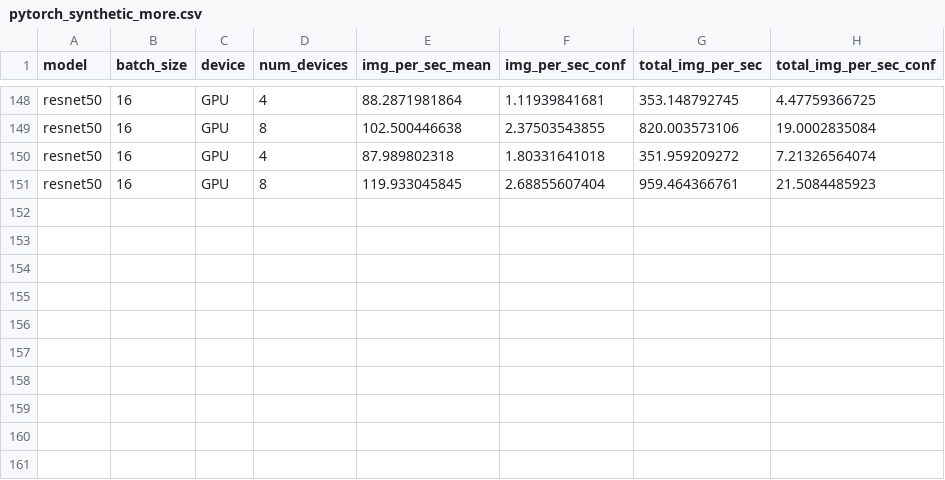
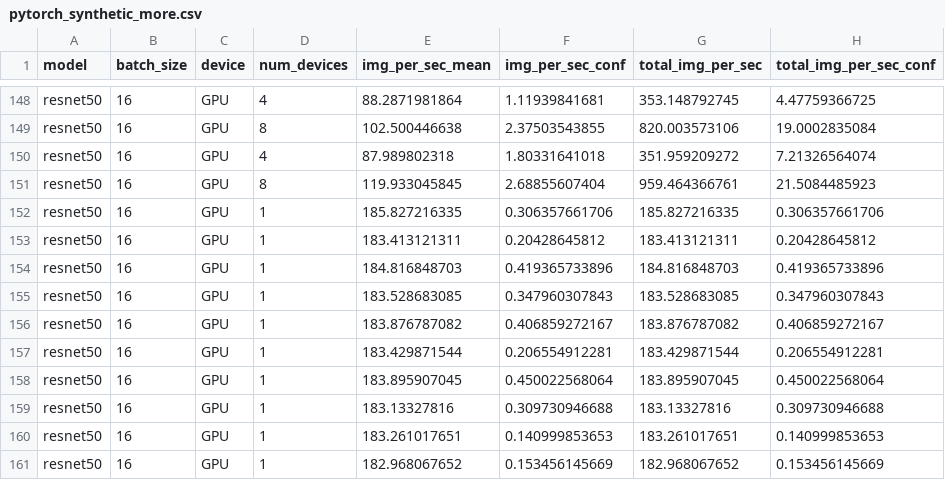
Before and after one commit to shividhar/tudelft-research, a CSV file: pytorch/metrics/pytorch_synthetic_more.csv, drawn as a sheet; only a part is shown, gaps mark what is left out.

Commit message:
Add more

```diff
--- a/pytorch/metrics/pytorch_synthetic_more.csv
+++ b/pytorch/metrics/pytorch_synthetic_more.csv
@@ -151 +151,11 @@ resnet50,16,GPU,4,87.989802318,1.80331641018,351.959209272,7.21326564074
 resnet50,16,GPU,8,119.933045845,2.68855607404,959.464366761,21.5084485923
+resnet50,16,GPU,1,185.827216335,0.306357661706,185.827216335,0.306357661706
+resnet50,16,GPU,1,183.413121311,0.20428645812,183.413121311,0.20428645812
+resnet50,16,GPU,1,184.816848703,0.419365733896,184.816848703,0.419365733896
+resnet50,16,GPU,1,183.528683085,0.347960307843,183.528683085,0.347960307843
+resnet50,16,GPU,1,183.876787082,0.406859272167,183.876787082,0.406859272167
+resnet50,16,GPU,1,183.429871544,0.206554912281,183.429871544,0.206554912281
+resnet50,16,GPU,1,183.895907045,0.450022568064,183.895907045,0.450022568064
+resnet50,16,GPU,1,183.13327816,0.309730946688,183.13327816,0.309730946688
+resnet50,16,GPU,1,183.261017651,0.140999853653,183.261017651,0.140999853653
+resnet50,16,GPU,1,182.968067652,0.153456145669,182.968067652,0.153456145669
```
